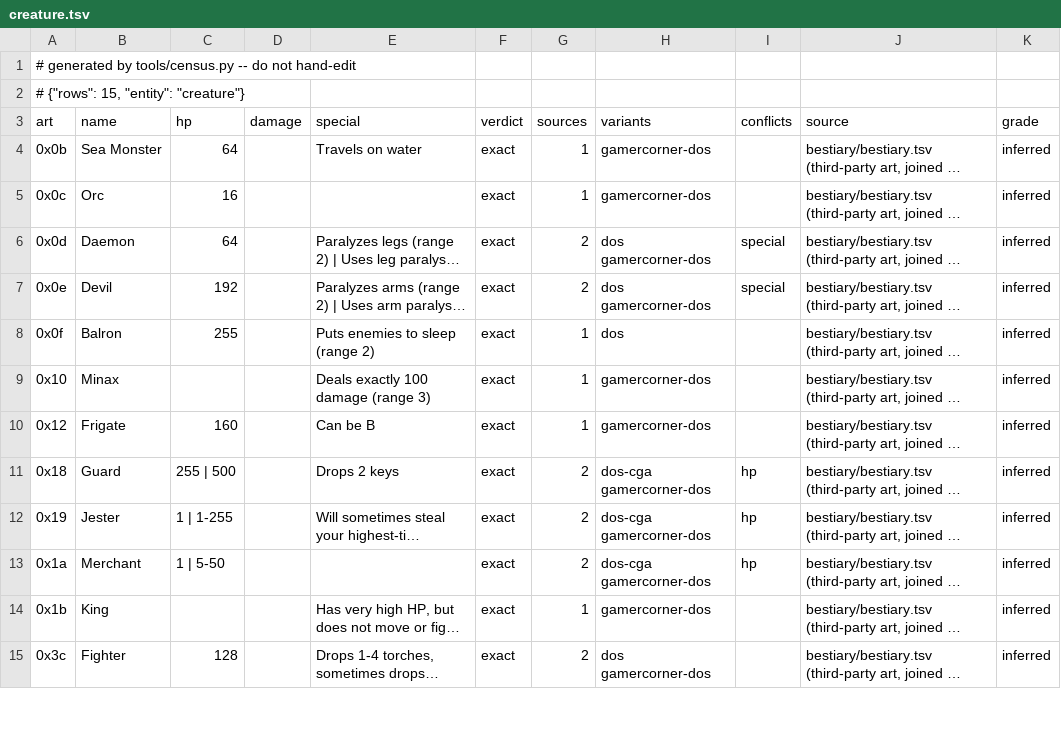
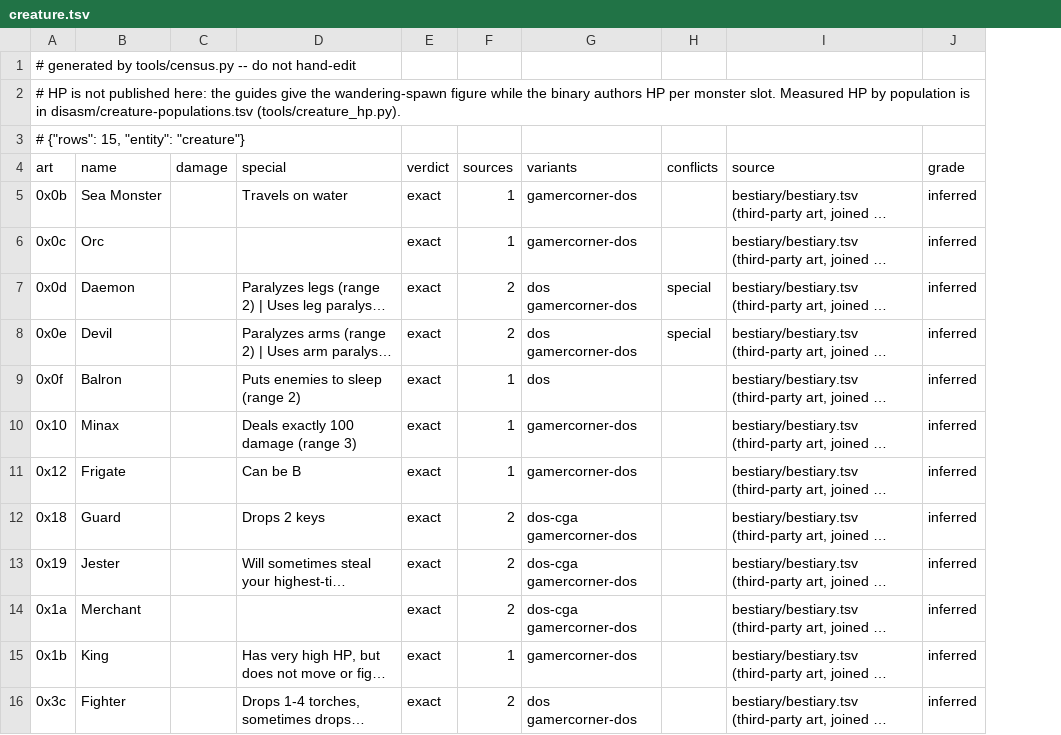
Before and after one commit to sloppy-seconds/ultima2-rebuild, a TSV file: disasm/census/creature.tsv, drawn as a sheet; only a part is shown; long unchanged cells end in …; removed rows and columns are numbered as before the commit, all else as after; the diff names each change by its address in the sheet, - before the commit and + after, or states it on an @@ line.

Commit message:
creature.tsv drops its hp column and points at the populations table
Owner ruling: the census creature table drops HP and points at disasm/creature-populations.tsv
rather than keeping a third-party single number that the binary contradicts by construction.

creature.tsv loses `hp`; tile.tsv loses the `creature_hp` copied from it, because leaving the same
third-party value one table over would have kept the defect while making it harder to see.
`art-variant.tsv` keeps each source's own hp column -- that is third-party evidence of what that
source claimed, which is a different thing from asserting a creature's HP.

The pointer is written into the generated header via a new TABLE_NOTES mechanism rather than as a
constant column, because census --verify flags constant-valued columns and a pointer column would
have manufactured a permanent warning. A gate that cries wolf trains people to ignore it.

Also fixed a contradiction inside docs/bestiary.md: section 7 said the Guard 255-vs-500 conflict was
"still open" while section 8 recorded it resolved by observation on 2026-10-22, and the field-width
refutation predates both. The stale bullet now says it is closed twice over and points at the
measured per-placement table, and names the one thing genuinely still unverified: whether a live
monster ever differs from its authored byte beyond damage.

The outstanding.md row filed an hour ago asking for this ruling is removed rather than marked done --
a shipped item left in a coarse queue gets re-recommended as new work.

census selftest 6/6, census verify OK, check_all --fast green.

```diff
--- a/disasm/census/creature.tsv
+++ b/disasm/census/creature.tsv
-column C (hp), rows 4-15: 64 | 16 | 64 | 192 | 255 |  | 160 | 255 | 500 | 1 | 1-255 | 1 | 5-50 |  | 128
+row 2: # HP is not published here: the guides give the wandering-spawn figure while the binary authors HP per monster slot. Measured HP by population is in disasm/creature-populations.tsv (tools/creature_hp.py).
-H12:H14 (conflicts): hp
+H12:H14 (conflicts): (empty)
```
Also changed, not shown: disasm/census/tile.tsv, 3 other files.
